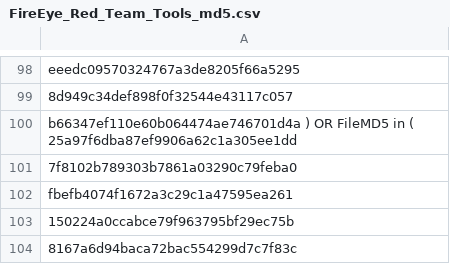
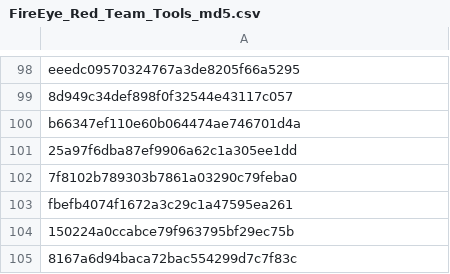
Before and after one commit to SentineLabs/IOCs, a CSV file: FireEye_Red_Team_Tools_S1/FireEye_Red_Team_Tools_md5.csv, drawn as a sheet; only a part is shown, gaps mark what is left out.

Commit message:
Update FireEye_Red_Team_Tools_md5.csv
removed non MD5 artifact

```diff
--- a/FireEye_Red_Team_Tools_S1/FireEye_Red_Team_Tools_md5.csv
+++ b/FireEye_Red_Team_Tools_S1/FireEye_Red_Team_Tools_md5.csv
@@ -99,3 +99,4 @@ eeedc09570324767a3de8205f66a5295
 8d949c34def898f0f32544e43117c057
-b66347ef110e60b064474ae746701d4a ) OR FileMD5 in ( 25a97f6dba87ef9906a62c1a305ee1dd
+b66347ef110e60b064474ae746701d4a
+25a97f6dba87ef9906a62c1a305ee1dd
 7f8102b789303b7861a03290c79feba0
```
